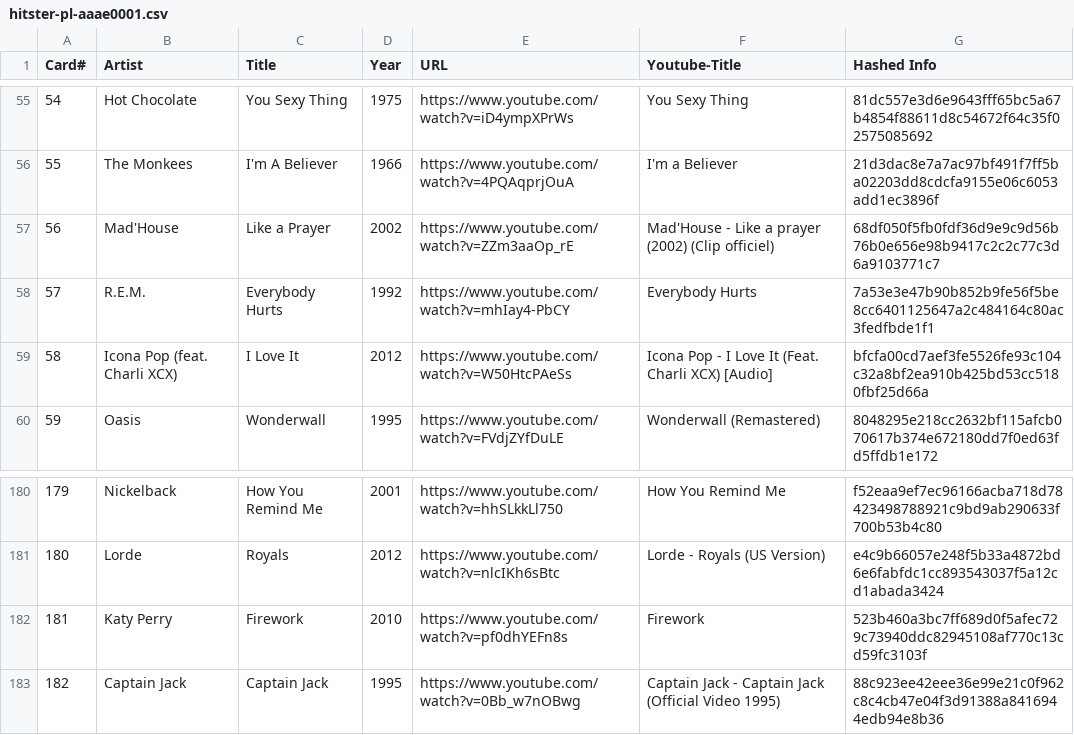
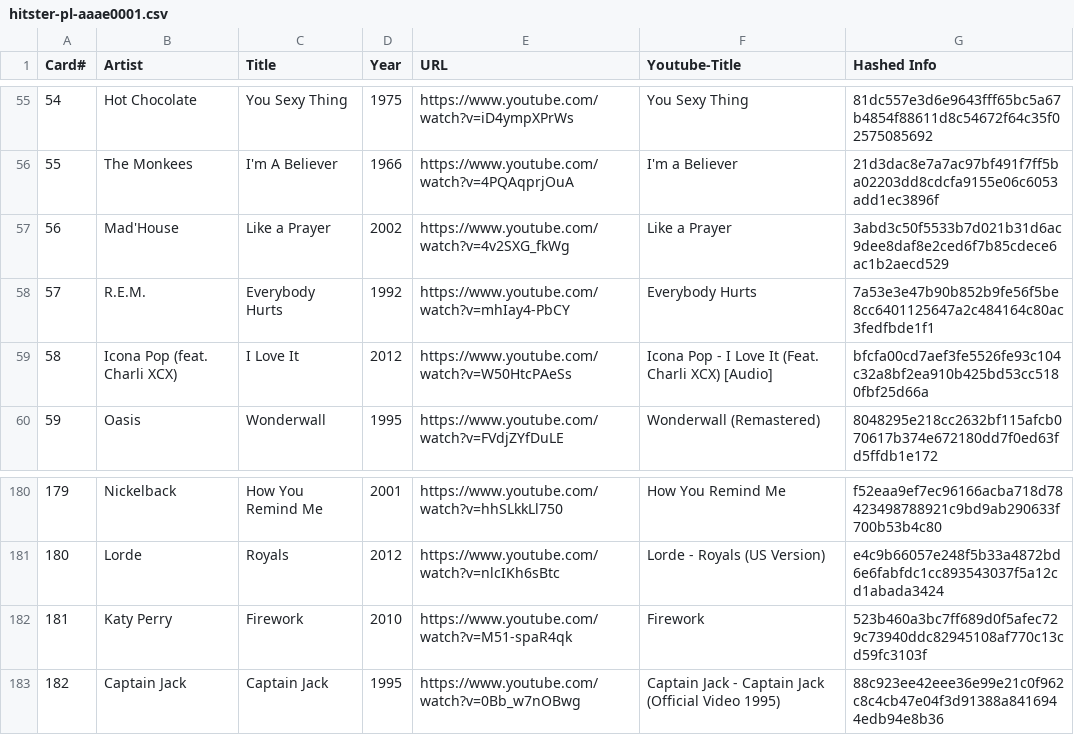
Before and after one commit to andygruber/songseeker-hitster-playlists, a CSV file: hitster-pl-aaae0001.csv, drawn as a sheet; only a part is shown, gaps mark what is left out.

```diff
--- a/hitster-pl-aaae0001.csv
+++ b/hitster-pl-aaae0001.csv
@@ -56,3 +56,3 @@ Card#,Artist,Title,Year,URL,Youtube-Title,Hashed Info
 55,The Monkees,I'm A Believer,1966,https://www.youtube.com/watch?v=4PQAqprjOuA,I'm a Believer,21d3dac8e7a7ac97bf491f7ff5ba02203dd8cdcfa9155e06c6053add1ec3896f
-56,Mad'House,Like a Prayer,2002,https://www.youtube.com/watch?v=ZZm3aaOp_rE,Mad'House - Like a prayer (2002) (Clip officiel),68df050f5fb0fdf36d9e9c9d56b76b0e656e98b9417c2c2c77c3d6a9103771c7
+56,Mad'House,Like a Prayer,2002,https://www.youtube.com/watch?v=4v2SXG_fkWg,Like a Prayer,3abd3c50f5533b7d021b31d6ac9dee8daf8e2ced6f7b85cdece6ac1b2aecd529
 57,R.E.M.,Everybody Hurts,1992,https://www.youtube.com/watch?v=mhIay4-PbCY,Everybody Hurts,7a53e3e47b90b852b9fe56f5be8cc6401125647a2c484164c80ac3fedfbde1f1
@@ -181,3 +181,3 @@ Card#,Artist,Title,Year,URL,Youtube-Title,Hashed Info
 180,Lorde,Royals,2012,https://www.youtube.com/watch?v=nlcIKh6sBtc,Lorde - Royals (US Version),e4c9b66057e248f5b33a4872bd6e6fabfdc1cc893543037f5a12cd1abada3424
-181,Katy Perry,Firework,2010,https://www.youtube.com/watch?v=pf0dhYEFn8s,Firework,523b460a3bc7ff689d0f5afec729c73940ddc82945108af770c13cd59fc3103f
+181,Katy Perry,Firework,2010,https://www.youtube.com/watch?v=M51-spaR4qk,Firework,523b460a3bc7ff689d0f5afec729c73940ddc82945108af770c13cd59fc3103f
 182,Captain Jack,Captain Jack,1995,https://www.youtube.com/watch?v=0Bb_w7nOBwg,Captain Jack - Captain Jack (Official Video 1995),88c923ee42eee36e99e21c0f962c8c4cb47e04f3d91388a8416944edb94e8b36
```
Also changed, not shown: hitster-hu-aaae0003.csv.
